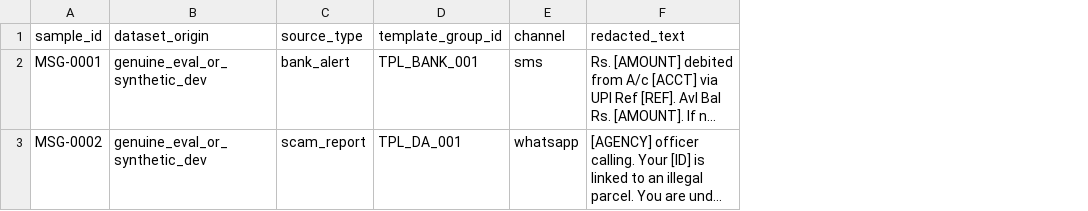
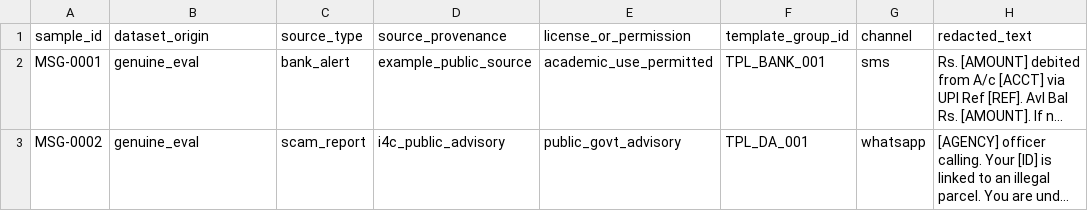
Before and after one commit to darshanashok-dev/community, a CSV file: evaluation/annotation_template.csv, drawn as a sheet; only a part is shown; long unchanged cells end in …; the diff names each change by its address in the sheet, - before the commit and + after, or states it on an @@ line.

```diff
--- a/evaluation/annotation_template.csv
+++ b/evaluation/annotation_template.csv
+column D (source_provenance), rows 2-3: example_public_source | i4c_public_advisory
+column E (license_or_permission), rows 2-3: academic_use_permitted | public_govt_advisory
-B2:B3 (dataset_origin): genuine_eval_or_synthetic_dev
+B2:B3 (dataset_origin): genuine_eval
```
Also changed, not shown: evaluation/synthetic_smoke_samples.csv, 28 other files.
